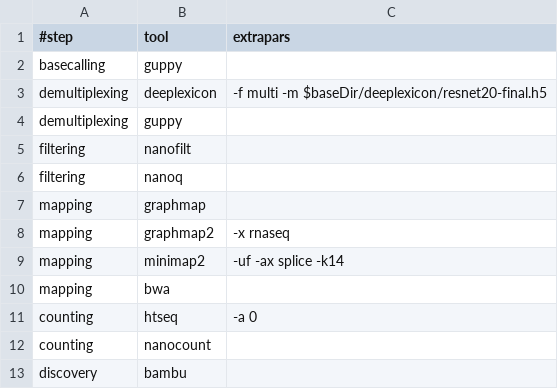
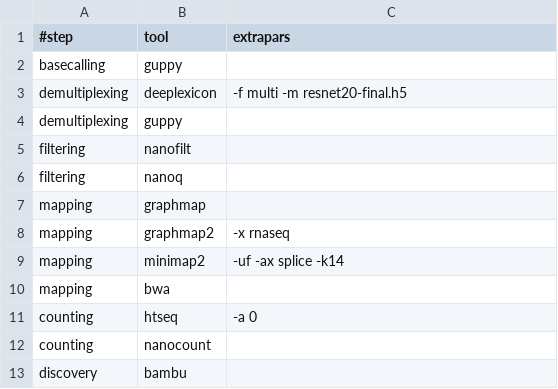
Before and after one commit to biocorecrg/MOP2, a TSV file: mop_preprocess/drna_tool_splice_opt.tsv, drawn as a sheet.

```diff
--- a/mop_preprocess/drna_tool_splice_opt.tsv
+++ b/mop_preprocess/drna_tool_splice_opt.tsv
@@ -2,3 +2,3 @@
 basecalling	guppy	""
-demultiplexing	deeplexicon	"-f multi -m $baseDir/deeplexicon/resnet20-final.h5"
+demultiplexing	deeplexicon	"-f multi -m resnet20-final.h5"
 demultiplexing	guppy	""
```
Also changed, not shown: mop_preprocess/drna_tool_unsplice_opt.tsv, 3 other files.
